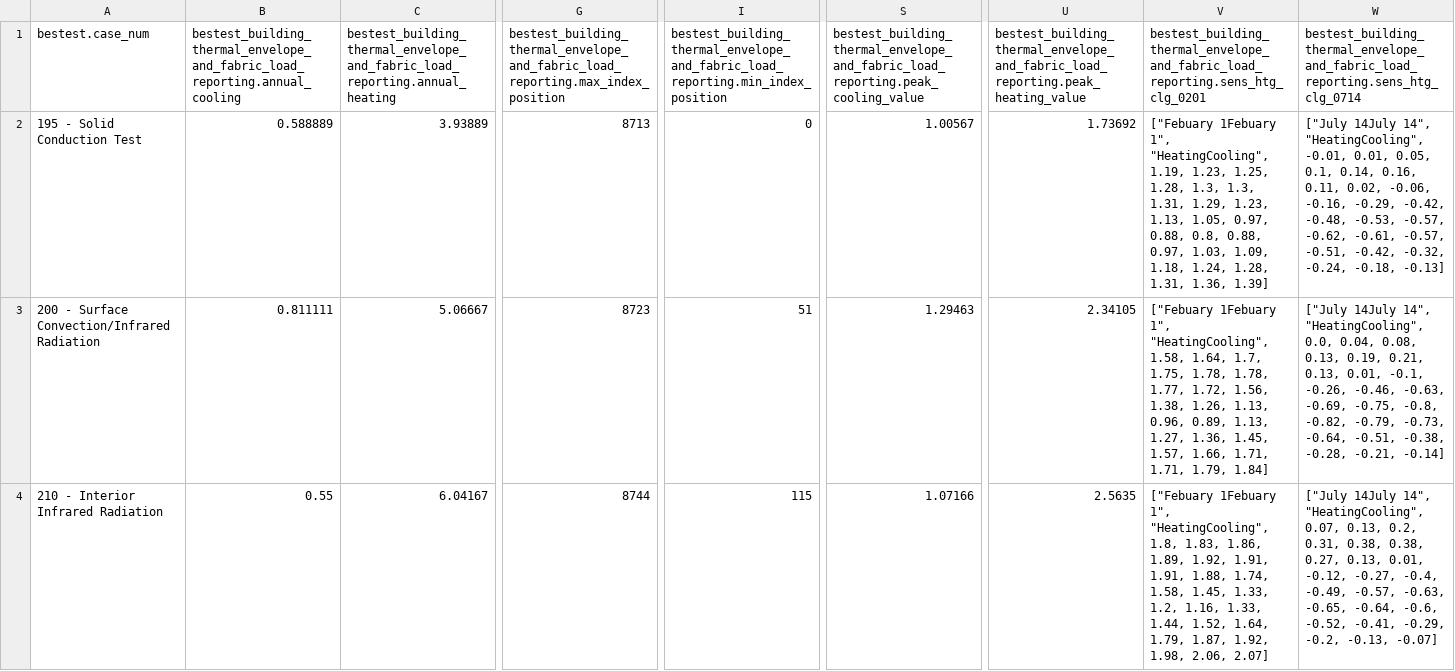
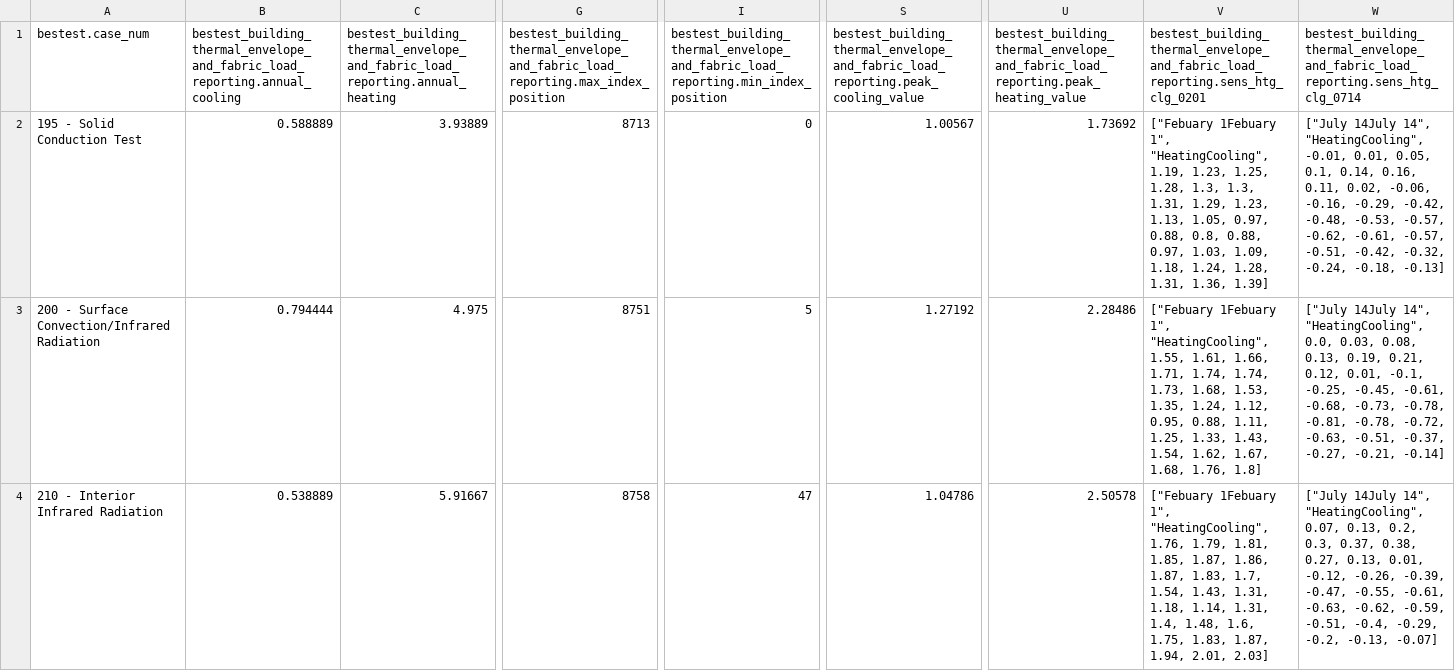
Before and after one commit to NREL/BESTEST-GSR, a CSV file: results/workflow_results.csv, drawn as a sheet; only a part is shown, gaps mark what is left out; the diff covers the shown part only; the diff names each change by its address in the sheet, - before the commit and + after, or states it on an @@ line.

```diff
--- a/results/workflow_results.csv
+++ b/results/workflow_results.csv
-B3: 0.811111
+B3: 0.794444
-C3: 5.06667
+C3: 4.975
-G3: 8723
+G3: 8751
-I3: 51
+I3: 5
-S3: 1.29463
+S3: 1.27192
-U3: 2.34105
+U3: 2.28486
-V3: …1", "HeatingCooling", 1.58, 1.64, 1.7, 1.75, 1.78, 1.78, 1.77, 1.72, 1.56, 1.38, 1.26, 1.13, 0.96, 0.89, 1.13, 1.27, 1.36, 1.45, 1.57, 1.66, 1.71, 1.71, 1.79, 1.84]
+V3: …1", "HeatingCooling", 1.55, 1.61, 1.66, 1.71, 1.74, 1.74, 1.73, 1.68, 1.53, 1.35, 1.24, 1.12, 0.95, 0.88, 1.11, 1.25, 1.33, 1.43, 1.54, 1.62, 1.67, 1.68, 1.76, 1.8]
-W3: …"HeatingCooling", 0.0, 0.04, 0.08, 0.13, 0.19, 0.21, 0.13, 0.01, -0.1, -0.26, -0.46, -0.63, -0.69, -0.75, -0.8, -0.82, -0.79, -0.73, -0.64, -0.51, -0.38, -0.28, -0.21, -0.14]
+W3: …"HeatingCooling", 0.0, 0.03, 0.08, 0.13, 0.19, 0.21, 0.12, 0.01, -0.1, -0.25, -0.45, -0.61, -0.68, -0.73, -0.78, -0.81, -0.78, -0.72, -0.63, -0.51, -0.37, -0.27, -0.21, -0.14]
-B4: 0.55
+B4: 0.538889
-C4: 6.04167
+C4: 5.91667
-G4: 8744
+G4: 8758
-I4: 115
+I4: 47
-S4: 1.07166
+S4: 1.04786
-U4: 2.5635
+U4: 2.50578
-V4: …1", "HeatingCooling", 1.8, 1.83, 1.86, 1.89, 1.92, 1.91, 1.91, 1.88, 1.74, 1.58, 1.45, 1.33, 1.2, 1.16, 1.33, 1.44, 1.52, 1.64, 1.79, 1.87, 1.92, 1.98, 2.06, 2.07]
+V4: …1", "HeatingCooling", 1.76, 1.79, 1.81, 1.85, 1.87, 1.86, 1.87, 1.83, 1.7, 1.54, 1.43, 1.31, 1.18, 1.14, 1.31, 1.4, 1.48, 1.6, 1.75, 1.83, 1.87, 1.94, 2.01, 2.03]
-W4: …0.13, 0.2, 0.31, 0.38, 0.38, 0.27, 0.13, 0.01, -0.12, -0.27, -0.4, -0.49, -0.57, -0.63, -0.65, -0.64, -0.6, -0.52, -0.41, -0.29, -0.2,…
+W4: …0.13, 0.2, 0.3, 0.37, 0.38, 0.27, 0.13, 0.01, -0.12, -0.26, -0.39, -0.47, -0.55, -0.61, -0.63, -0.62, -0.59, -0.51, -0.4, -0.29, -0.2,…
```
Also changed, not shown: 134 edited cells elsewhere in this file, results/historical/OpenStudio_3_4_0.csv, 2 other files.
